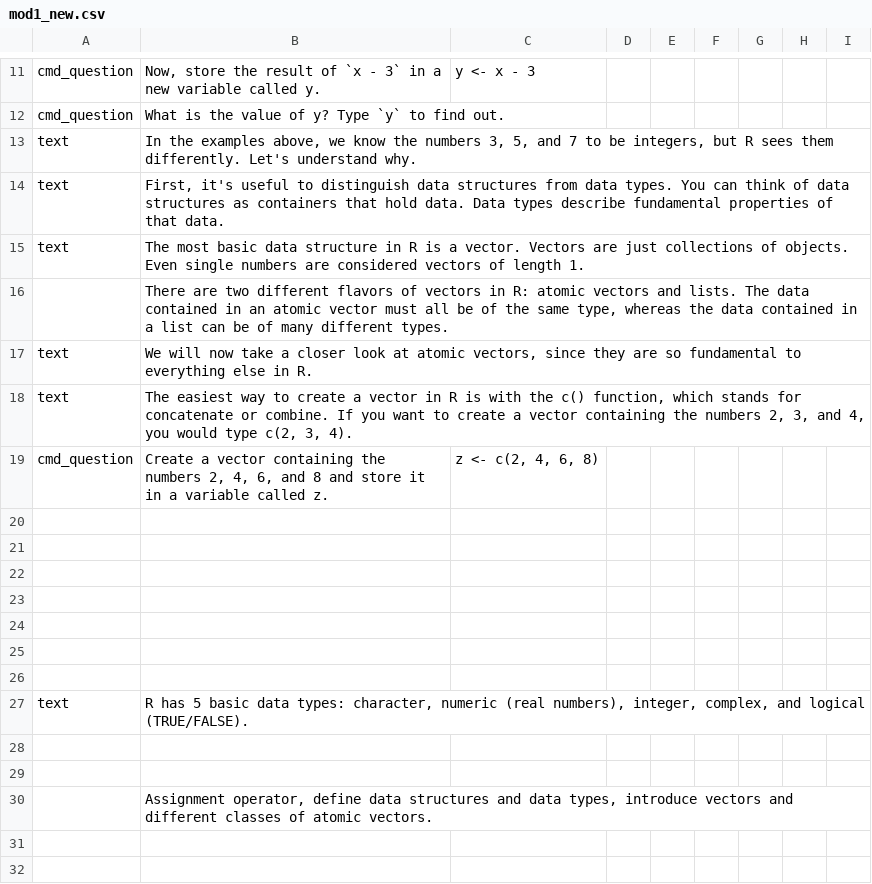
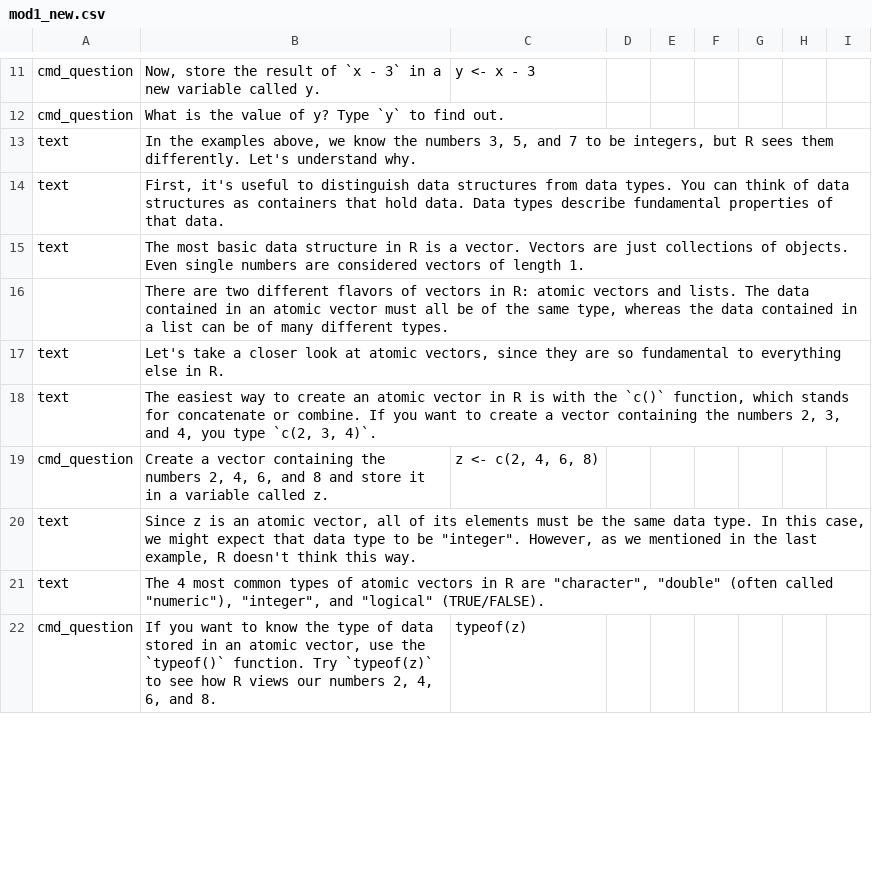
Before and after one commit to swirldev/swirl, a CSV file: data/Courses/Intro to R/module1/mod1_new.csv, drawn as a sheet; only a part is shown, gaps mark what is left out; the diff covers the shown part only.

Commit message:
added more content to module 1 of Intro to R

```diff
--- a/data/Courses/Intro to R/module1/mod1_new.csv
+++ b/data/Courses/Intro to R/module1/mod1_new.csv
@@ -16,17 +16,7 @@ text,The most basic data structure in R is a vector. Vectors are just collection
 ,"There are two different flavors of vectors in R: atomic vectors and lists. The data contained in an atomic vector must all be of the same type, whereas the data contained in a list can be of many different types.",,,,,,,
-text,"We will now take a closer look at atomic vectors, since they are so fundamental to everything else in R.",,,,,,,
-text,"The easiest way to create a vector in R is with the c() function, which stands for concatenate or combine. If you want to create a vector containing the numbers 2, 3, and 4, you would type c(2, 3, 4).",,,,,,,
+text,"Let's take a closer look at atomic vectors, since they are so fundamental to everything else in R.",,,,,,,
+text,"The easiest way to create an atomic vector in R is with the `c()` function, which stands for concatenate or combine. If you want to create a vector containing the numbers 2, 3, and 4, you type `c(2, 3, 4)`.",,,,,,,
 cmd_question,"Create a vector containing the numbers 2, 4, 6, and 8 and store it in a variable called z.","z <- c(2, 4, 6, 8)",,,,,,
-,,,,,,,,
-,,,,,,,,
-,,,,,,,,
-,,,,,,,,
-,,,,,,,,
-,,,,,,,,
-,,,,,,,,
-text,"R has 5 basic data types: character, numeric (real numbers), integer, complex, and logical (TRUE/FALSE).",,,,,,,
-,,,,,,,,
-,,,,,,,,
-,"Assignment operator, define data structures and data types, introduce vectors and different classes of atomic vectors.",,,,,,,
-,,,,,,,,
-,,,,,,,,
+text,"Since z is an atomic vector, all of its elements must be the same data type. In this case, we might expect that data type to be ""integer"". However, as we mentioned in the last example, R doesn't think this way.",,,,,,,
+text,"The 4 most common types of atomic vectors in R are ""character"", ""double"" (often called ""numeric""), ""integer"", and ""logical"" (TRUE/FALSE).",,,,,,,
+cmd_question,"If you want to know the type of data stored in an atomic vector, use the `typeof()` function. Try `typeof(z)` to see how R views our numbers 2, 4, 6, and 8.",typeof(z),,,,,,
```
Also changed, not shown: 11 added rows and 7 edited cells elsewhere in this file.
